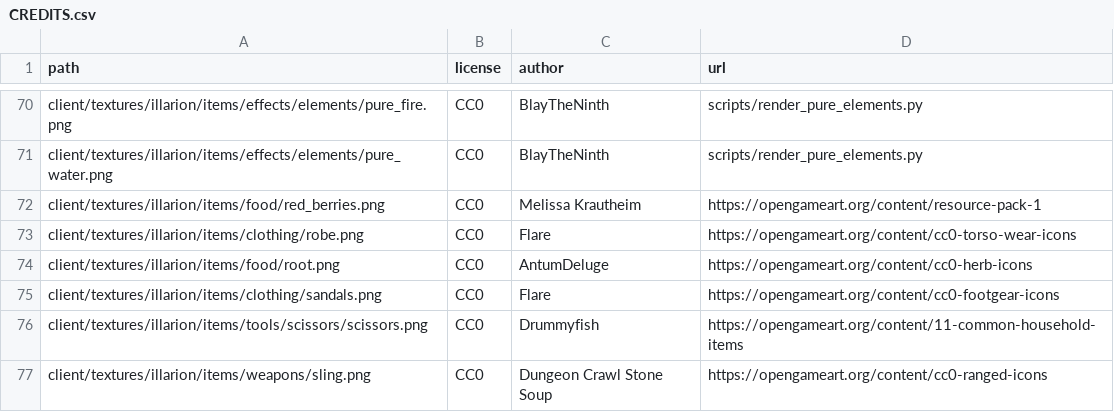
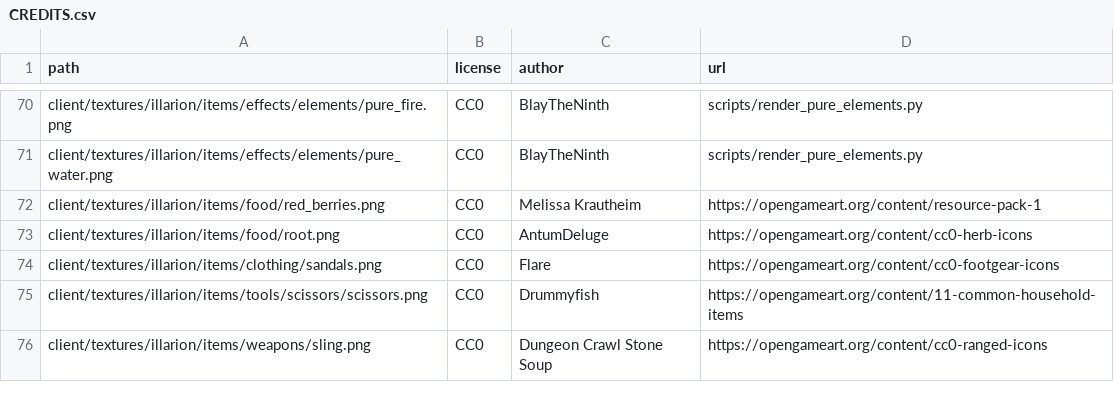
Before and after one commit to SeleneWorlds/Illarion-Gobaith-Assets, a CSV file: CREDITS.csv, drawn as a sheet; only a part is shown, gaps mark what is left out; the diff names each change by its address in the sheet, - before the commit and + after, or states it on an @@ line.

```diff
--- a/CREDITS.csv
+++ b/CREDITS.csv
-row 73: client/textures/illarion/items/clothing/robe.png | CC0 | Flare | https://opengameart.org/content/cc0-torso-wear-icons
```
Also changed, not shown: 2 other files.
